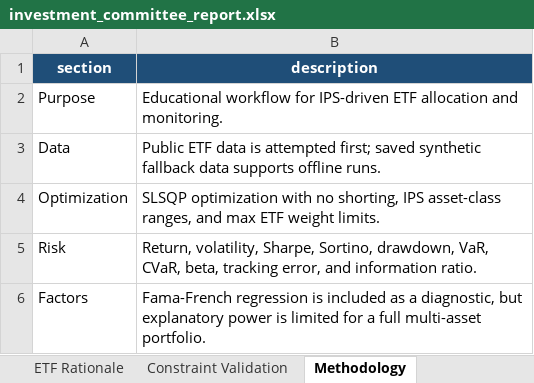
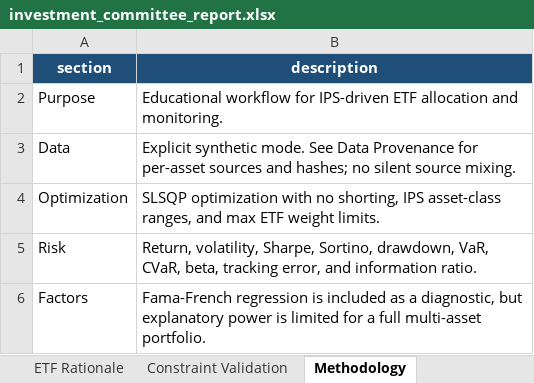
Before and after one commit to kunalsingh-finance/ips-driven-asset-allocation-engine, an Excel workbook: output/investment_committee_report.xlsx, sheet Methodology, drawn as a sheet; only a part is shown; values as stored, in another font and other column widths than the file's, no borders; the diff covers the shown part only; the diff names each change by its address in the sheet, - before the commit and + after, or states it on an @@ line.

Commit message:
Require explicit data modes and trace per-asset provenance

```diff
--- a/output/investment_committee_report.xlsx (sheet Methodology)
+++ b/output/investment_committee_report.xlsx (sheet Methodology)
-B3 (description): Public ETF data is attempted first; saved synthetic fallback data supports offline runs.
+B3 (description): Explicit synthetic mode. See Data Provenance for per-asset sources and hashes; no silent source mixing.
```
Also changed, not shown: 1 edited cell elsewhere in this sheet, sheet Rolling Risk, sheet Factor Exposure, sheet Equity Sleeve Factors, sheet Executive Summary, other sheet tabs, 31 other files.
